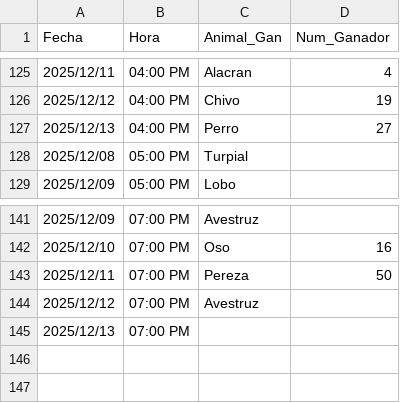
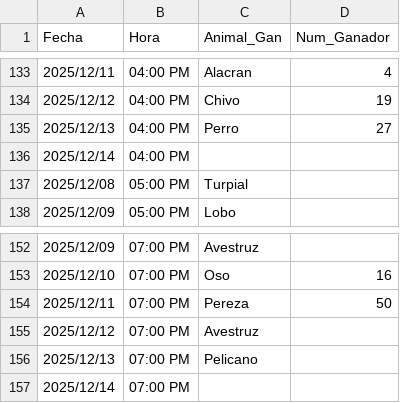
Before and after one commit to yusmaryperez74-ship-it/Guacharo_activo, a CSV file: resultados_guacharo.csv, drawn as a sheet; only a part is shown, gaps mark what is left out; the diff covers the shown part only.

```diff
--- a/resultados_guacharo.csv
+++ b/resultados_guacharo.csv
@@ -127,2 +135,3 @@ Fecha,Hora,Animal_Gan,Num_Ganador
 2025/12/13,04:00 PM,Perro,27
+2025/12/14,04:00 PM,,
 2025/12/08,05:00 PM,Turpial,
@@ -144,2 +155,3 @@ Fecha,Hora,Animal_Gan,Num_Ganador
 2025/12/12,07:00 PM,Avestruz,
-2025/12/13,07:00 PM,,
+2025/12/13,07:00 PM,Pelicano,
+2025/12/14,07:00 PM,,
```
Also changed, not shown: 10 added rows and 2 edited cells elsewhere in this file, 1 other file.
